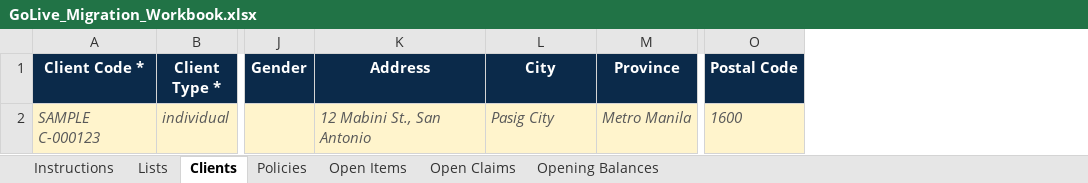
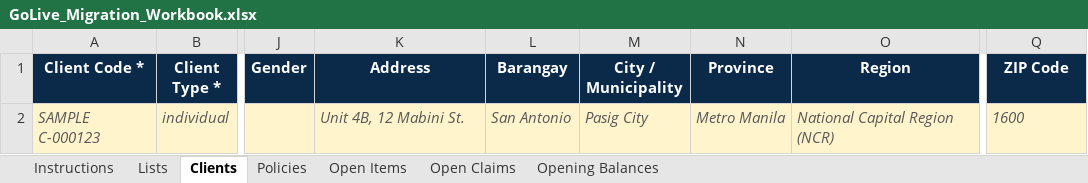
Before and after one commit to IortaTexhNXT-DEV/BDOI-OOTB, an Excel workbook: docs/package/05_Delivery/Upload_Templates/GoLive_Migration_Workbook.xlsx, sheet Clients, drawn as a sheet; only a part is shown, gaps mark what is left out; values as stored, in another font and other column widths than the file's, no borders; addresses are those after the commit; the diff names each change by its address in the sheet, - before the commit and + after, or states it on an @@ line.

```diff
--- a/docs/package/05_Delivery/Upload_Templates/GoLive_Migration_Workbook.xlsx (sheet Clients)
+++ b/docs/package/05_Delivery/Upload_Templates/GoLive_Migration_Workbook.xlsx (sheet Clients)
+column L (Barangay), row 2: San Antonio
+column O (Region), row 2: National Capital Region (NCR)
-M1: City
+M1: City / Municipality
-Q1: Postal Code
+Q1: ZIP Code
-K2 (Address): 12 Mabini St., San Antonio
+K2 (Address): Unit 4B, 12 Mabini St.
```
Also changed, not shown: sheet Instructions, backend/docs/api/BrokerVerse_API_Touchpoints.xlsx, 13 other files.
